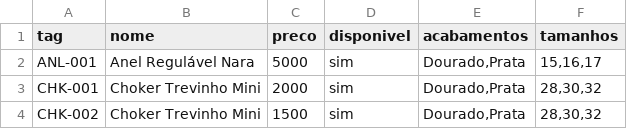
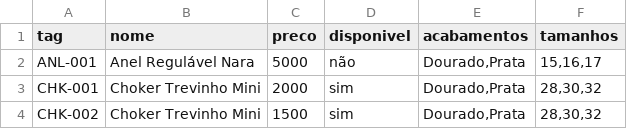
Before and after one commit to UsoAvina/Cat-logo-de-Produtos, a CSV file: produtos.csv, drawn as a sheet.

Commit message:
Update produtos.csv

```diff
--- a/produtos.csv
+++ b/produtos.csv
@@ -1,3 +1,3 @@
 tag;nome;preco;disponivel;acabamentos;tamanhos
-ANL-001;Anel Regulável Nara;5000;sim;Dourado,Prata;15,16,17
+ANL-001;Anel Regulável Nara;5000;não;Dourado,Prata;15,16,17
 CHK-001;Choker Trevinho Mini;2000;sim;Dourado,Prata;28,30,32
```
